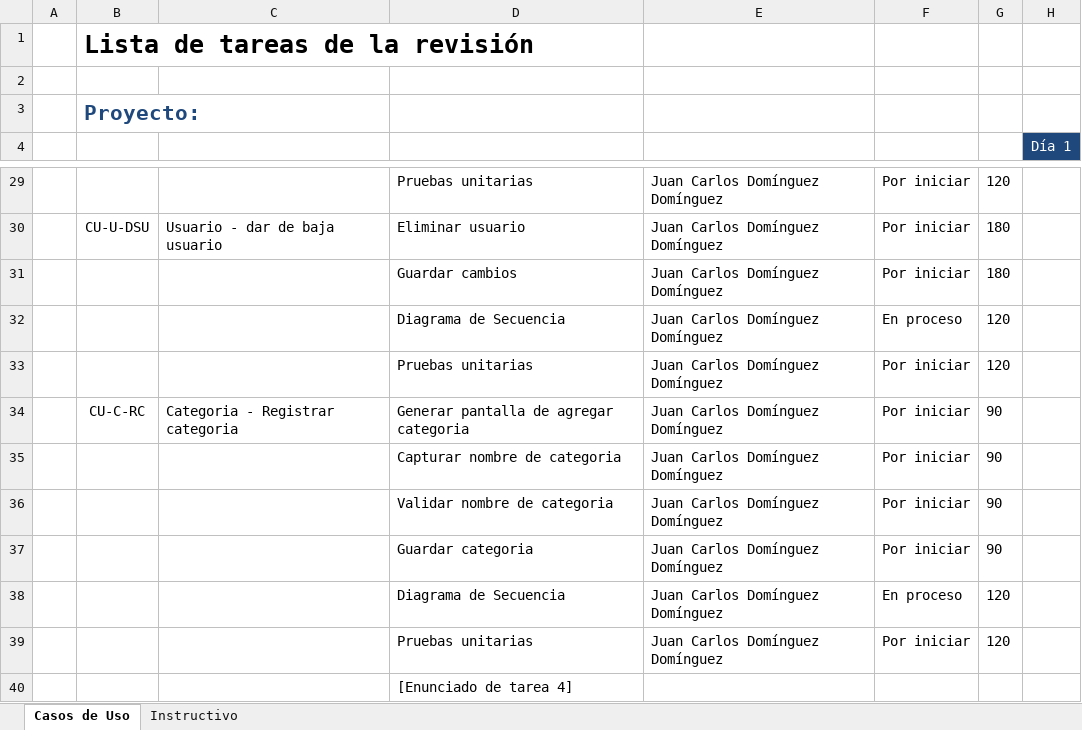
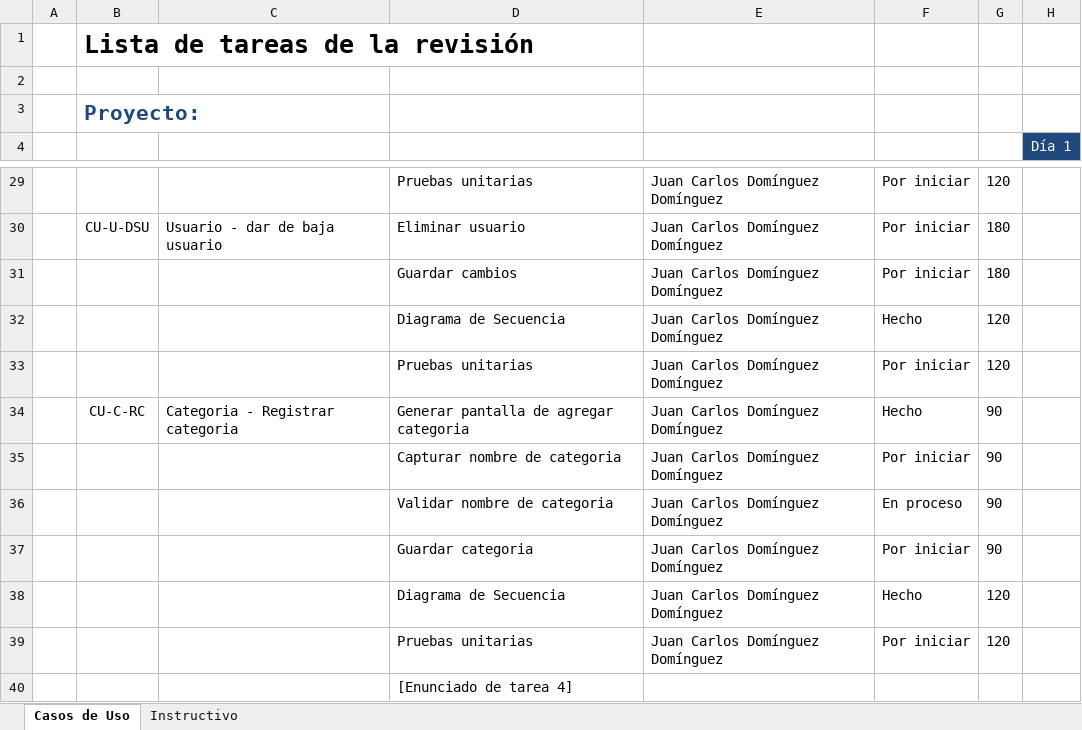
Before and after one commit to JuanCarlosDominguezDominguez/EmpenioFacil, an Excel workbook: Juan/Reviciones/Plantilla_Lista_de_Tareas_de_la_revisión_2.xlsx, sheet Casos de Uso, drawn as a sheet; only a part is shown, gaps mark what is left out; values as stored, in another font and other column widths than the file's, no borders; the diff covers the shown part only; the diff names each change by its address in the sheet, - before the commit and + after, or states it on an @@ line.

```diff
--- a/Juan/Reviciones/Plantilla_Lista_de_Tareas_de_la_revisión_2.xlsx (sheet Casos de Uso)
+++ b/Juan/Reviciones/Plantilla_Lista_de_Tareas_de_la_revisión_2.xlsx (sheet Casos de Uso)
-F32: En proceso
+F32: Hecho
-F34: Por iniciar
+F34: Hecho
-F36: Por iniciar
+F36: En proceso
-F38: En proceso
+F38: Hecho
```
Also changed, not shown: 1 added row, 1 removed row, 16 edited cells and cell formats elsewhere in this sheet, 8 other files.
